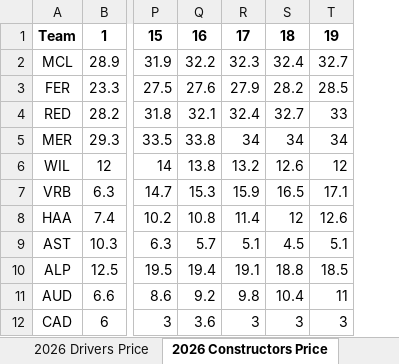
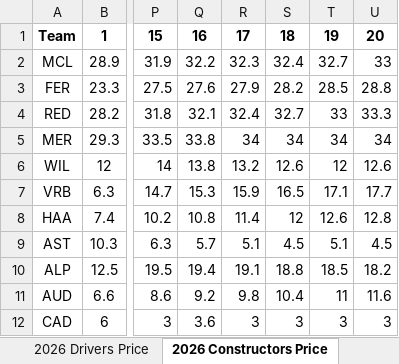
Before and after one commit to alexshepherd99/f1_fantasy, an Excel workbook: data/f1_fantasy_archive.xlsx, sheet 2026 Constructors Price, drawn as a sheet; only a part is shown, gaps mark what is left out; values as stored, in another font and other column widths than the file's, no borders; the diff names each change by its address in the sheet, - before the commit and + after, or states it on an @@ line.

```diff
--- a/data/f1_fantasy_archive.xlsx (sheet 2026 Constructors Price)
+++ b/data/f1_fantasy_archive.xlsx (sheet 2026 Constructors Price)
+column U, rows 1-12: 20 | 33 | 28.8 | 33.3 | 34 | 12.6 | 17.7 | 12.8 | 4.5 | 18.2 | 11.6 | 3
```
Also changed, not shown: sheet 2026 Drivers Points, sheet 2026 Drivers Price, sheet 2026 Constructors Points, data/f1_betting_odds.xlsx, 2 other files.
